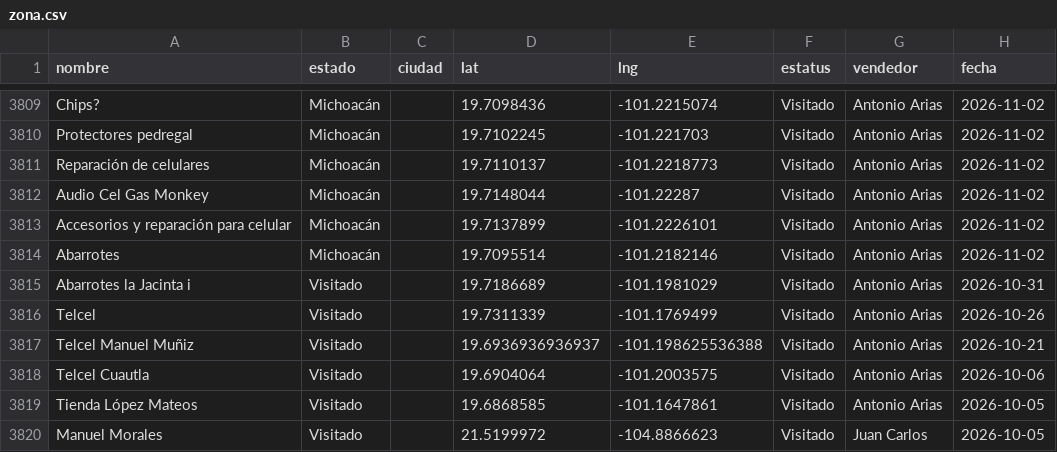
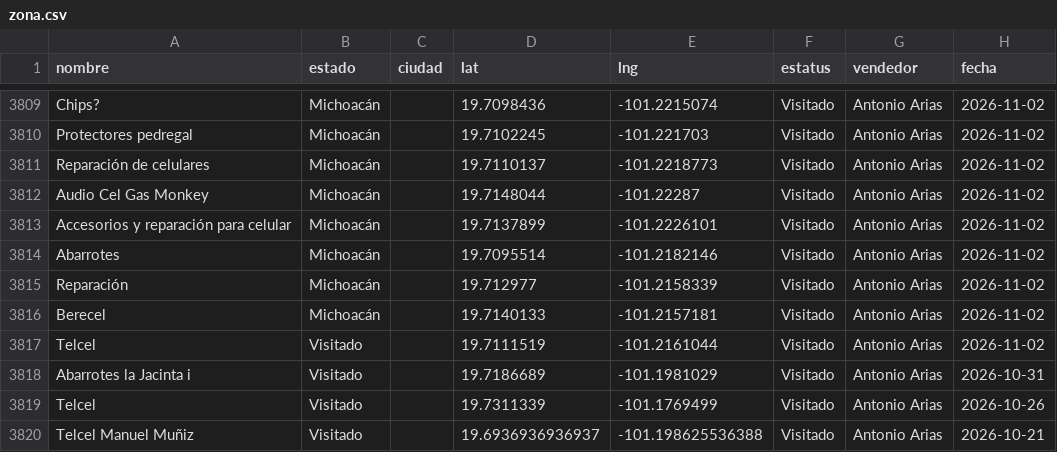
Before and after one commit to EduardoBandeliz/zona-eb, a CSV file: zona.csv, drawn as a sheet; only a part is shown, gaps mark what is left out; the shorter side is filled out with more unchanged rows; the diff names each change by its address in the sheet, - before the commit and + after, or states it on an @@ line.

Commit message:
zona.csv 02/Nov 16:17

```diff
--- a/zona.csv
+++ b/zona.csv
+row 3815: Reparación | Michoacán |  | 19.712977 | -101.2158339 | Visitado | Antonio Arias | 2026-11-02
+row 3816: Berecel | Michoacán |  | 19.7140133 | -101.2157181 | Visitado | Antonio Arias | 2026-11-02
+row 3817: Telcel | Visitado |  | 19.7111519 | -101.2161044 | Visitado | Antonio Arias | 2026-11-02
```
